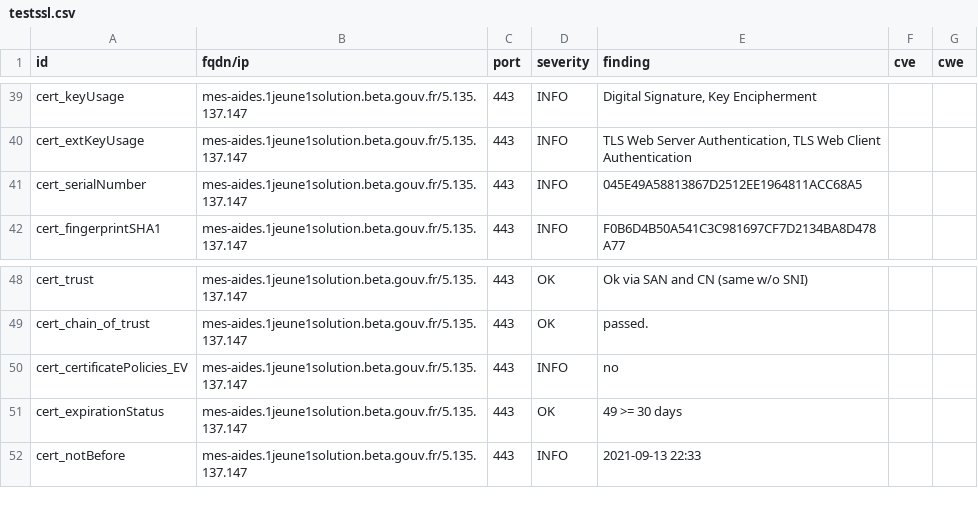
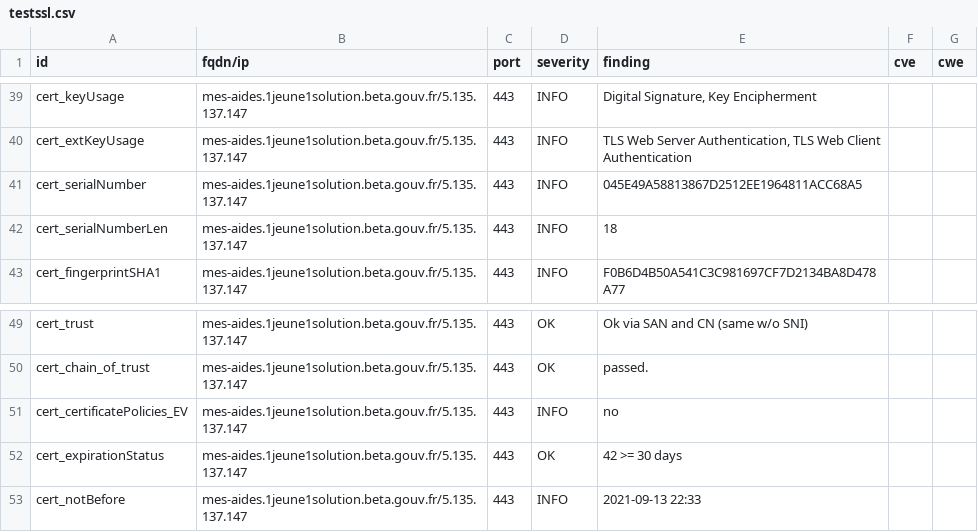
Before and after one commit to SocialGouv/dnum-dashboard, a CSV file: results/aHR0cHM6Ly9tZXMtYWlkZXMuMWpldW5lMXNvbHV0aW9uLmJldGEuZ291di5mcg==/testssl.csv, drawn as a sheet; only a part is shown, gaps mark what is left out.

Commit message:
update: https://mes-aides.1jeune1solution.beta.gouv.fr

```diff
--- a/results/aHR0cHM6Ly9tZXMtYWlkZXMuMWpldW5lMXNvbHV0aW9uLmJldGEuZ291di5mcg==/testssl.csv
+++ b/results/aHR0cHM6Ly9tZXMtYWlkZXMuMWpldW5lMXNvbHV0aW9uLmJldGEuZ291di5mcg==/testssl.csv
@@ -41,2 +41,3 @@
 "cert_serialNumber","mes-aides.1jeune1solution.beta.gouv.fr/5.135.137.147","443","INFO","045E49A58813867D2512EE1964811ACC68A5","",""
+"cert_serialNumberLen","mes-aides.1jeune1solution.beta.gouv.fr/5.135.137.147","443","INFO","18","",""
 "cert_fingerprintSHA1","mes-aides.1jeune1solution.beta.gouv.fr/5.135.137.147","443","INFO","F0B6D4B50A541C3C981697CF7D2134BA8D478A77","",""
@@ -50,3 +51,3 @@
 "cert_certificatePolicies_EV","mes-aides.1jeune1solution.beta.gouv.fr/5.135.137.147","443","INFO","no","",""
-"cert_expirationStatus","mes-aides.1jeune1solution.beta.gouv.fr/5.135.137.147","443","OK","49 >= 30 days","",""
+"cert_expirationStatus","mes-aides.1jeune1solution.beta.gouv.fr/5.135.137.147","443","OK","42 >= 30 days","",""
 "cert_notBefore","mes-aides.1jeune1solution.beta.gouv.fr/5.135.137.147","443","INFO","2021-09-13 22:33","",""
```
Also changed, not shown: 6 other files.
